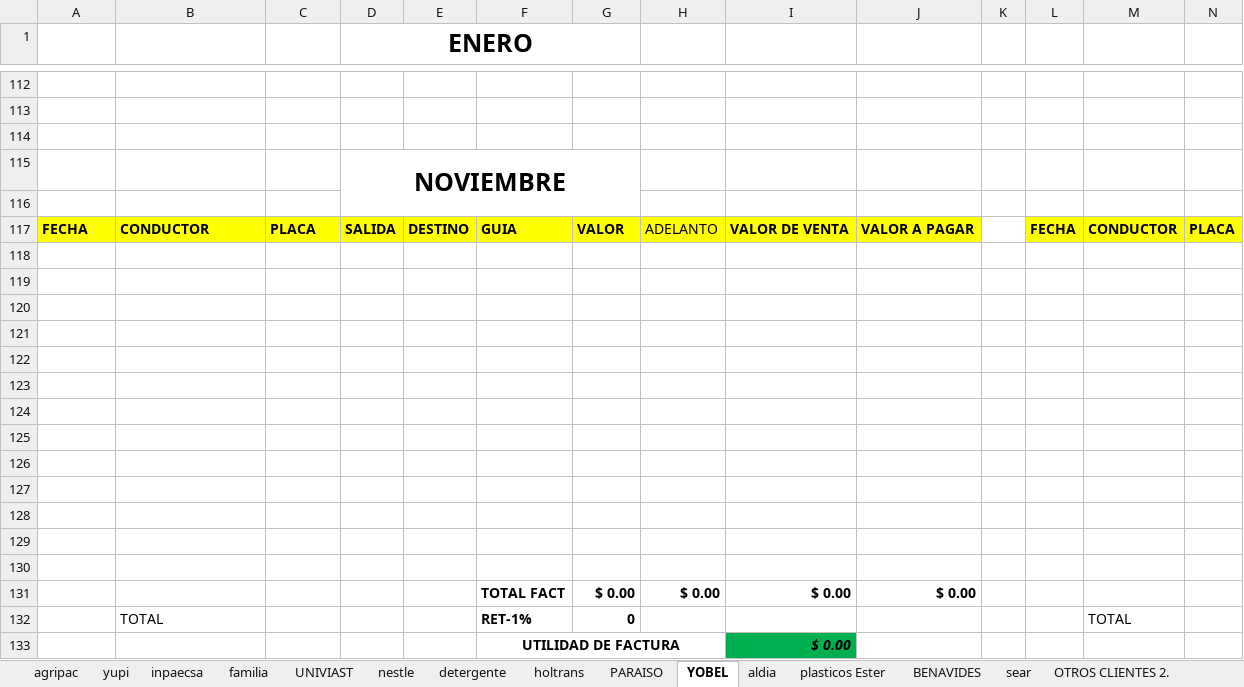
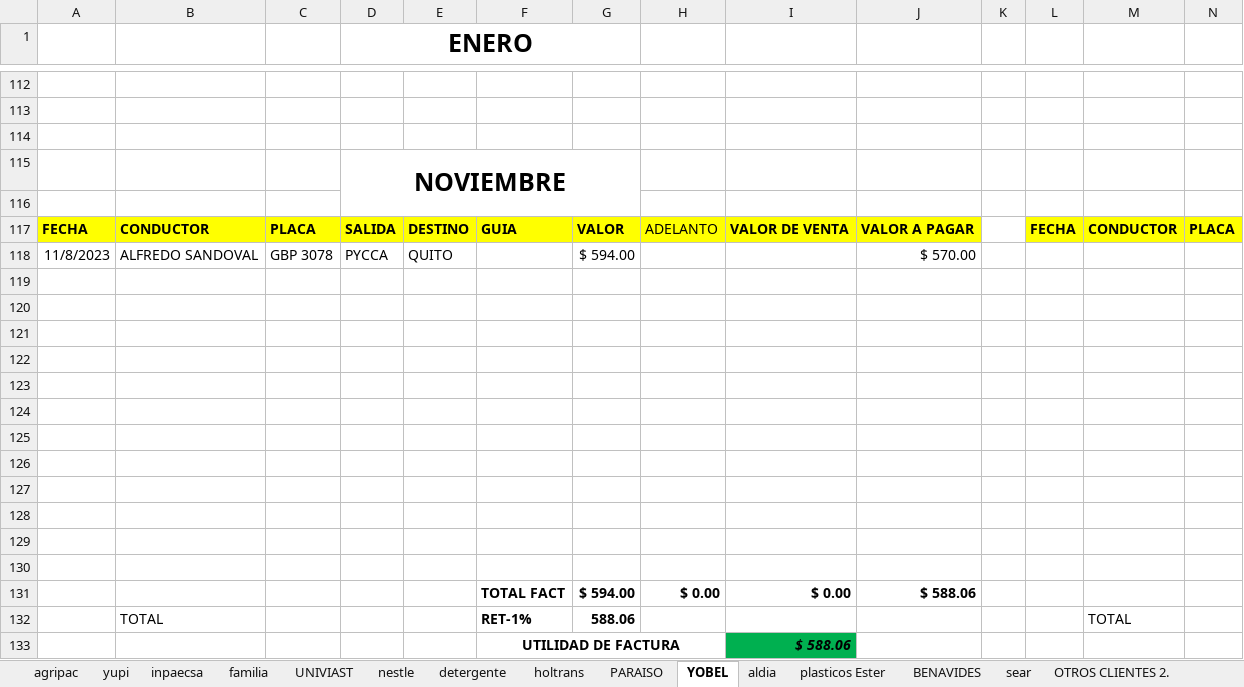
Before and after one commit to ABRILTRANS/OFICINA, an Excel workbook: DOC 2023/Reportes Clientes 2023.xlsx, sheet YOBEL, drawn as a sheet; only a part is shown, gaps mark what is left out; values as stored, in another font and other column widths than the file's, no borders; removed rows and columns are numbered as before the commit, all else as after; rows hold the shown columns only; the diff names each change by its address in the sheet, - before the commit and + after, or states it on an @@ line.

```diff
--- a/DOC 2023/Reportes Clientes 2023.xlsx (sheet YOBEL)
+++ b/DOC 2023/Reportes Clientes 2023.xlsx (sheet YOBEL)
+row 118: 11/8/2023 | ALFREDO SANDOVAL | GBP 3078 | PYCCA | QUITO |  | $ 594.00 |  |  | $ 570.00
-row 130: (empty)
-G131: $ 0.00
+G131: $ 594.00
-J131: $ 0.00
+J131: $ 588.06
-G132: 0
+G132: 588.06
-I133: $ 0.00
+I133: $ 588.06
```
Also changed, not shown: sheet yupi, sheet nestle, sheet OTROS CLIENTES 2., sheet holtrans, sheet aldia, sheet FLUJO DE CAJA, 2 more sheets.
